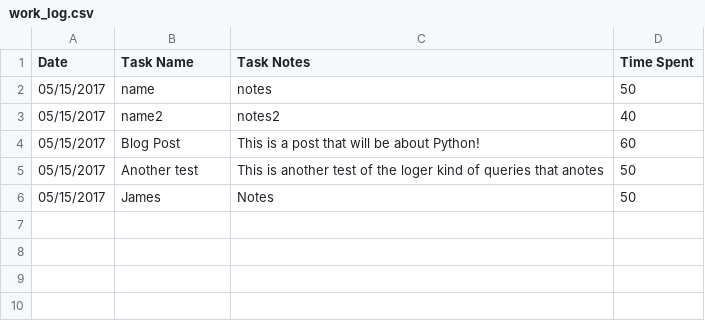
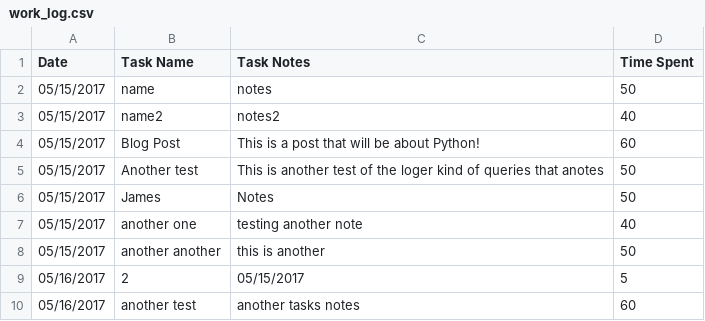
Before and after one commit to JWeis/unit-3-worklog, a CSV file: work_log.csv, drawn as a sheet; the diff names each change by its address in the sheet, - before the commit and + after, or states it on an @@ line.

```diff
--- a/work_log.csv
+++ b/work_log.csv
+row 7: 05/15/2017 | another one | testing another note | 40
+row 8: 05/15/2017 | another another | this is another | 50
+row 9: 05/16/2017 | 2 | 05/15/2017 | 5
+row 10: 05/16/2017 | another test | another tasks notes | 60
```
Also changed, not shown: 2 other files.
